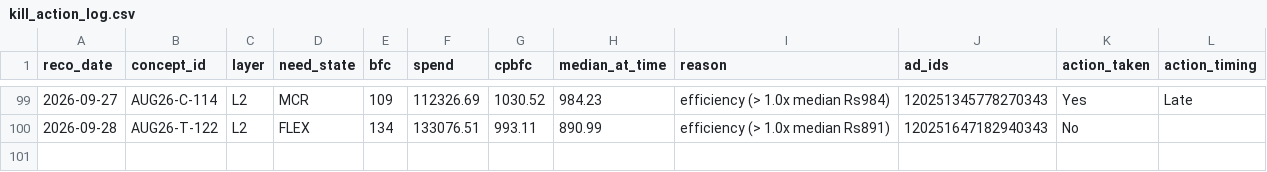
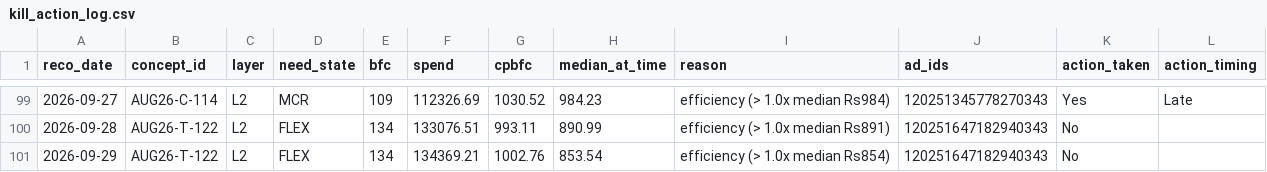
Before and after one commit to nikhilkajaria/wiom-rule-pass, a CSV file: kill_action_log.csv, drawn as a sheet; only a part is shown, gaps mark what is left out; the diff names each change by its address in the sheet, - before the commit and + after, or states it on an @@ line.

```diff
--- a/kill_action_log.csv
+++ b/kill_action_log.csv
+row 101: 2026-09-29 | AUG26-T-122 | L2 | FLEX | 134 | 134369.21 | 1002.76 | 853.54 | efficiency (> 1.0x median Rs854) | 120251647182940343 | No
```
Also changed, not shown: 3 other files.
